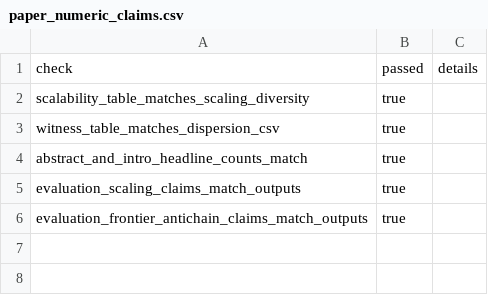
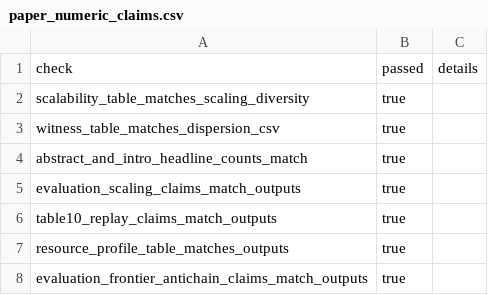
Before and after one commit to Haoyi-Zhang/OptSemC, a CSV file: artifact/evaluation/paper_numeric_claims.csv, drawn as a sheet; the diff names each change by its address in the sheet, - before the commit and + after, or states it on an @@ line.

Commit message:
Polish evaluation replay and numeric gates

```diff
--- a/artifact/evaluation/paper_numeric_claims.csv
+++ b/artifact/evaluation/paper_numeric_claims.csv
+row 6: table10_replay_claims_match_outputs | true
+row 7: resource_profile_table_matches_outputs | true
```
Also changed, not shown: artifact/evaluation/latex_compile_check.csv, artifact/evaluation/paper_quality.csv, 5 other files.
